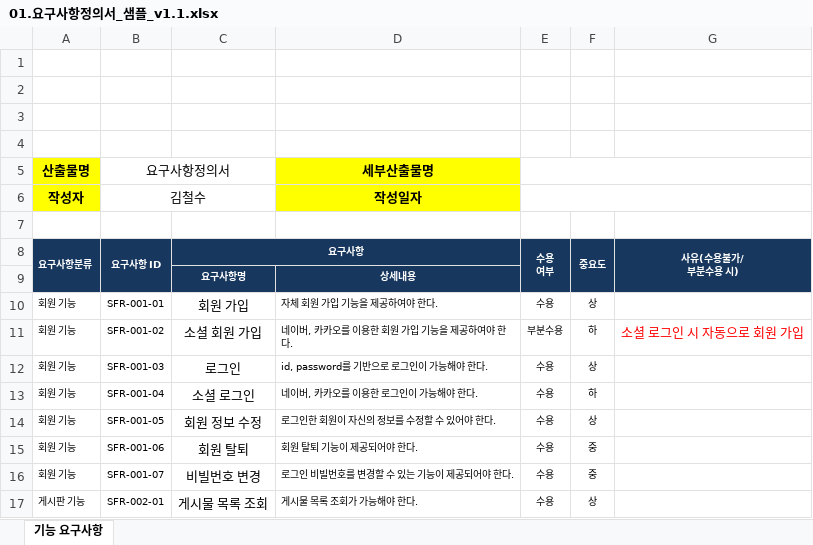
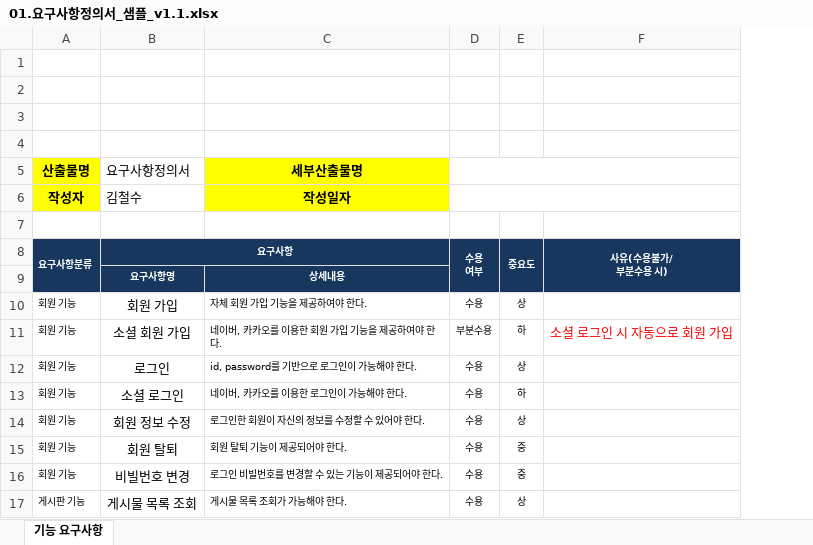
Before and after one commit to uzoolove/FES09-Project-Sample, an Excel workbook: docs/01.요구사항정의서_샘플_v1.1.xlsx, sheet 기능 요구사항, drawn as a sheet; only a part is shown; values as stored, in another font and other column widths than the file's, no borders; charts and pictures not drawn; removed rows and columns are numbered as before the commit, all else as after; the diff names each change by its address in the sheet, - before the commit and + after, or states it on an @@ line.

```diff
--- a/docs/01.요구사항정의서_샘플_v1.1.xlsx (sheet 기능 요구사항)
+++ b/docs/01.요구사항정의서_샘플_v1.1.xlsx (sheet 기능 요구사항)
-column B (요구사항정의서), rows 6-17: 김철수 |  | 요구사항 ID |  | SFR-001-01 | SFR-001-02 | SFR-001-03 | SFR-001-04 | SFR-001-05 | SFR-001-06 | SFR-001-07 | SFR-002-01
-B5: (empty)
+B5: 요구사항정의서
-B6 (요구사항정의서): (empty)
+B6 (요구사항정의서): 김철수
```
Also changed, not shown: charts or pictures.
